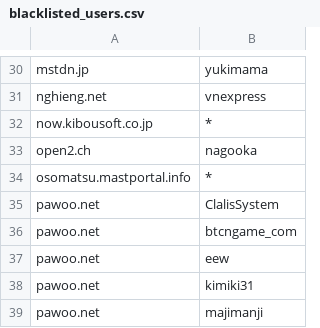
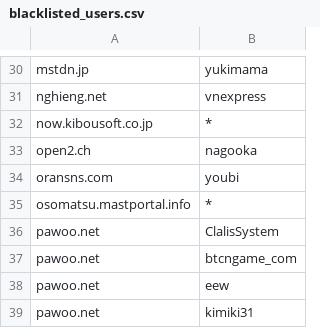
Before and after one commit to foxiepaws/vinayaka, a CSV file: server/blacklisted_users.csv, drawn as a sheet; only a part is shown, gaps mark what is left out; the shorter side is filled out with more unchanged rows.

Commit message:
https://oransns.com/@youbi bot

```diff
--- a/server/blacklisted_users.csv
+++ b/server/blacklisted_users.csv
@@ -33,2 +33,3 @@
 "open2.ch","nagooka"
+"oransns.com","youbi"
 "osomatsu.mastportal.info","*"
```
